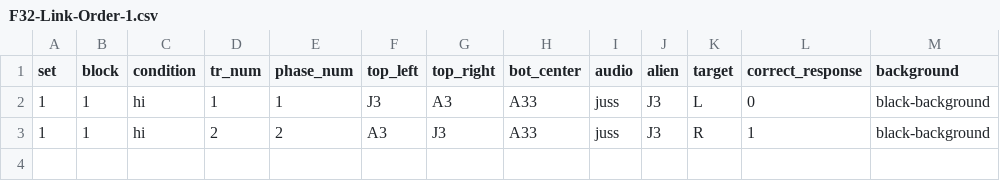
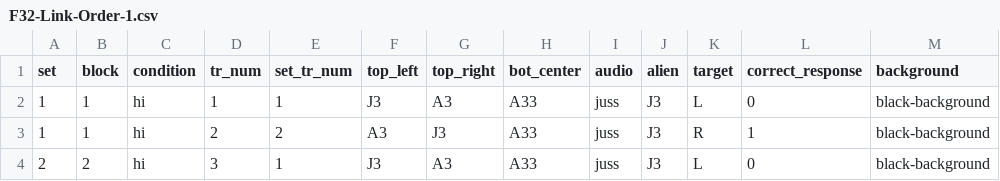
Before and after one commit to rpomper/F32, a CSV file: orders/F32-Link-Order-1.csv, drawn as a sheet.

```diff
--- a/orders/F32-Link-Order-1.csv
+++ b/orders/F32-Link-Order-1.csv
@@ -1,3 +1,4 @@
-set,block,condition,tr_num,phase_num,top_left,top_right,bot_center,audio,alien,target,correct_response,background
+set,block,condition,tr_num,set_tr_num,top_left,top_right,bot_center,audio,alien,target,correct_response,background
 1,1,hi,1,1,J3,A3,A33,juss,J3,L,0,black-background
 1,1,hi,2,2,A3,J3,A33,juss,J3,R,1,black-background
+2,2,hi,3,1,J3,A3,A33,juss,J3,L,0,black-background
```
Also changed, not shown: 1 other file.
